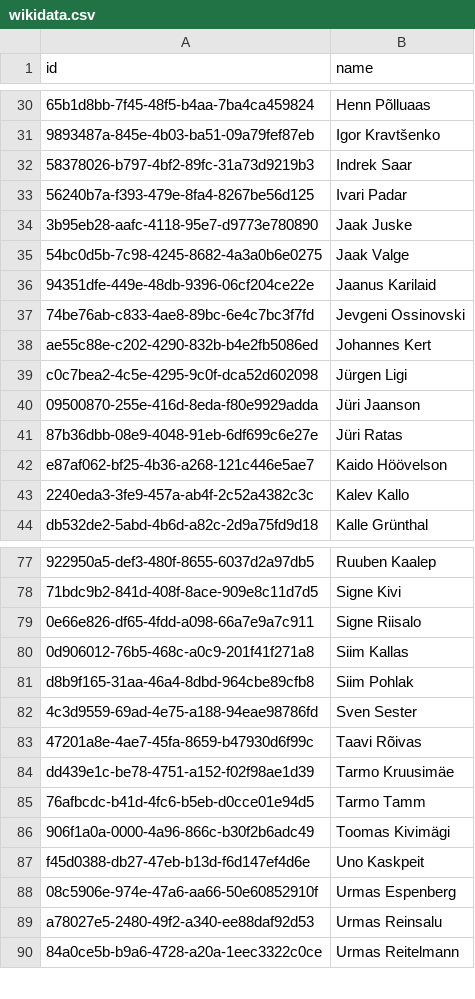
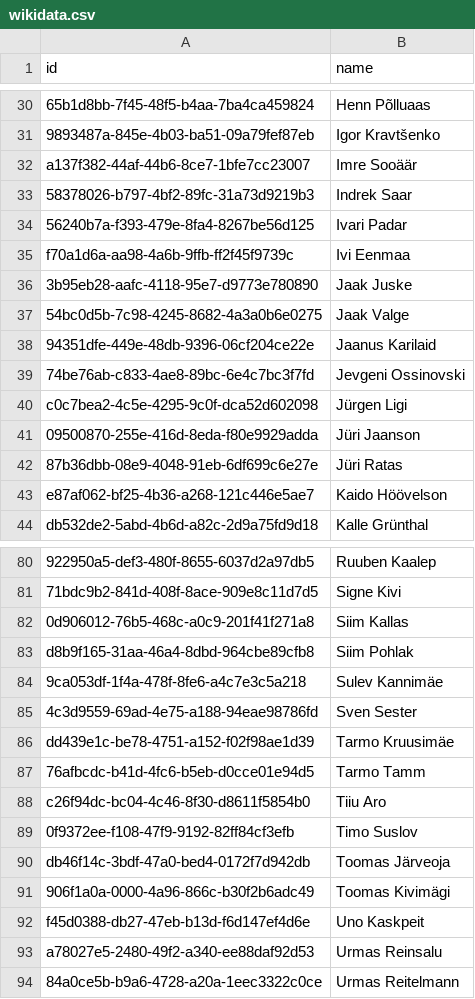
Before and after one commit to every-politician-scrapers/estonia-riigikogu, a CSV file: data/wikidata.csv, drawn as a sheet; only a part is shown, gaps mark what is left out; removed rows and columns are numbered as before the commit, all else as after; the diff covers the shown part only; the diff names each change by its address in the sheet, - before the commit and + after, or states it on an @@ line.

Commit message:
refresh data

```diff
--- a/data/wikidata.csv
+++ b/data/wikidata.csv
+row 32: a137f382-44af-44b6-8ce7-1bfe7cc23007 | Imre Sooäär
+row 35: f70a1d6a-aa98-4a6b-9ffb-ff2f45f9739c | Ivi Eenmaa
-row 38: ae55c88e-c202-4290-832b-b4e2fb5086ed | Johannes Kert
-row 43: 2240eda3-3fe9-457a-ab4f-2c52a4382c3c | Kalev Kallo
-row 79: 0e66e826-df65-4fdd-a098-66a7e9a7c911 | Signe Riisalo
+row 84: 9ca053df-1f4a-478f-8fe6-a4c7e3c5a218 | Sulev Kannimäe
-row 83: 47201a8e-4ae7-45fa-8659-b47930d6f99c | Taavi Rõivas
+row 88: c26f94dc-bc04-4c46-8f30-d8611f5854b0 | Tiiu Aro
+row 89: 0f9372ee-f108-47f9-9192-82ff84cf3efb | Timo Suslov
+row 90: db46f14c-3bdf-47a0-bed4-0172f7d942db | Toomas Järveoja
-row 88: 08c5906e-974e-47a6-aa66-50e60852910f | Urmas Espenberg
```
Also changed, not shown: 6 added rows and 2 removed rows elsewhere in this file, 1 other file.
